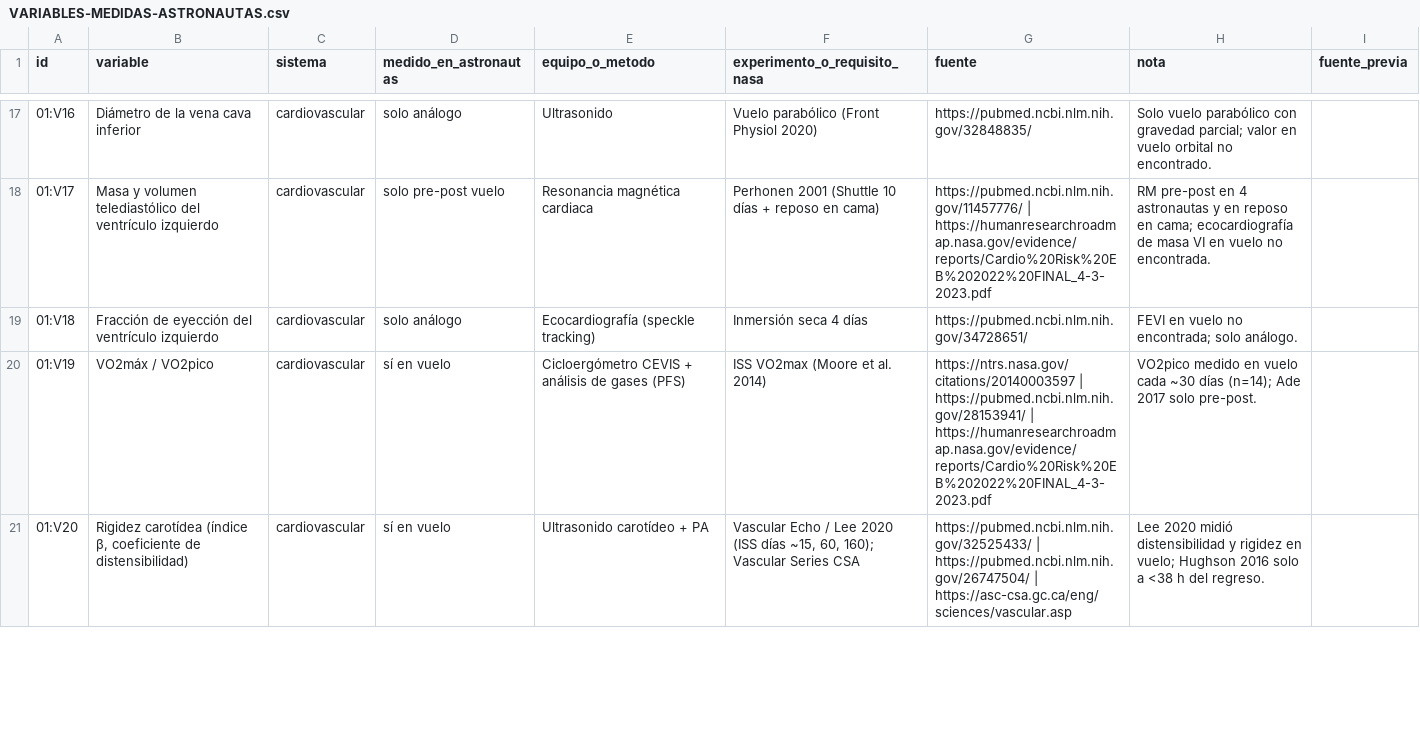
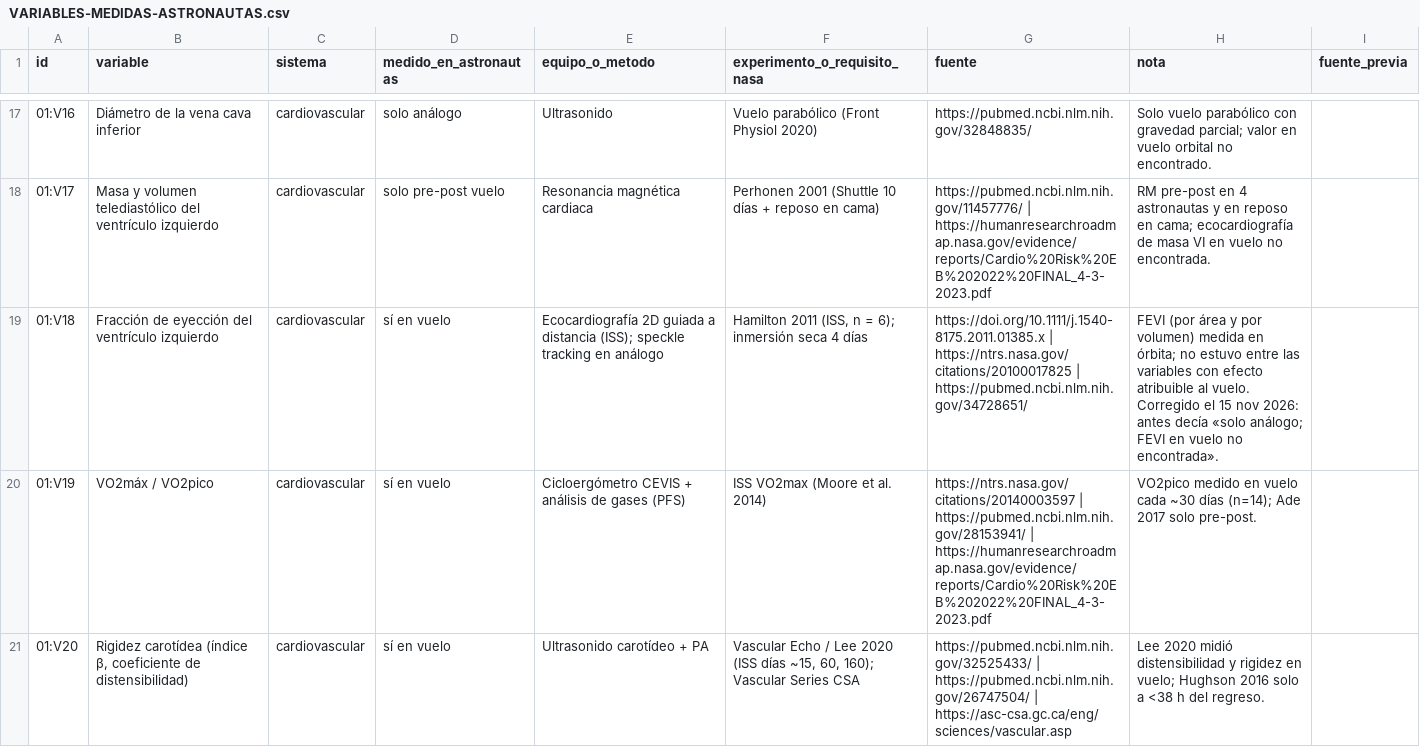
Before and after one commit to DinDevJ/hackatonNASA, a CSV file: Planeacion/VARIABLES-MEDIDAS-ASTRONAUTAS.csv, drawn as a sheet; only a part is shown, gaps mark what is left out.

Commit message:
Eco conectado a padecimientos: FEVI (01:V18) ligada a P01 y P02
- Vínculos nuevos (peso 1, evidencia C, sí en vuelo): FEVI ↓ con criterio
  Lang 2015 ASE/EACVI (<52 % hombres / <54 % mujeres) en P01 (arritmia) y
  P02 (desacondicionamiento). Fuentes verificadas: Lang 2015
  (doi:10.1093/ehjci/jev014), Al-Khatib 2018 (doi:10.1161/CIR.0000000000000549),
  Hamilton 2011 Echocardiography (doi:10.1111/j.1540-8175.2011.01385.x).
- VARIABLES-MEDIDAS-ASTRONAUTAS: 01:V18 corregida a «sí en vuelo» (Hamilton 2011).
- Motor: criterio fevi_baja (sin sexo y 52-54 % = indeterminado); la FEVI de
  eco decide como N4 (no puede dar ROJO sola); puerta a.5.4 de discordancia
  entre modelos (D > 10 pp, provisional); desde_eco() en entradas y
  guardar_muestra_eco() idempotente en eva.db con calidad y procedencia.
- Semilla del backend: 350 vínculos (upsert, sin duplicar).
- Tests: criterio, semáforo (FEVI baja + otro signo = AMARILLO A1; normal no;
  sola suma T = 1), discordancia, ida y vuelta a eva.db.

Modelo de investigación, no diagnóstico.

```diff
--- a/Planeacion/VARIABLES-MEDIDAS-ASTRONAUTAS.csv
+++ b/Planeacion/VARIABLES-MEDIDAS-ASTRONAUTAS.csv
@@ -18,3 +18,3 @@ id,variable,sistema,medido_en_astronautas,equipo_o_metodo,experimento_o_requisit
 01:V17,Masa y volumen telediastólico del ventrículo izquierdo,cardiovascular,solo pre-post vuelo,Resonancia magnética cardiaca,Perhonen 2001 (Shuttle 10 días + reposo en cama),https://pubmed.ncbi.nlm.nih.gov/11457776/ | https://humanresearchroadmap.nasa.gov/evidence/reports/Cardio%20Risk%20EB%202022%20FINAL_4-3-2023.pdf,RM pre-post en 4 astronautas y en reposo en cama; ecocardiografía de masa VI en vuelo no encontrada.,
-01:V18,Fracción de eyección del ventrículo izquierdo,cardiovascular,solo análogo,Ecocardiografía (speckle tracking),Inmersión seca 4 días,https://pubmed.ncbi.nlm.nih.gov/34728651/,FEVI en vuelo no encontrada; solo análogo.,
+01:V18,Fracción de eyección del ventrículo izquierdo,cardiovascular,sí en vuelo,Ecocardiografía 2D guiada a distancia (ISS); speckle tracking en análogo,"Hamilton 2011 (ISS, n = 6); inmersión seca 4 días",https://doi.org/10.1111/j.1540-8175.2011.01385.x | https://ntrs.nasa.gov/citations/20100017825 | https://pubmed.ncbi.nlm.nih.gov/34728651/,FEVI (por área y por volumen) medida en órbita; no estuvo entre las variables con efecto atribuible al vuelo. Corregido el 15 nov 2026: antes decía «solo análogo; FEVI en vuelo no encontrada».,
 01:V19,VO2máx / VO2pico,cardiovascular,sí en vuelo,Cicloergómetro CEVIS + análisis de gases (PFS),ISS VO2max (Moore et al. 2014),https://ntrs.nasa.gov/citations/20140003597 | https://pubmed.ncbi.nlm.nih.gov/28153941/ | https://humanresearchroadmap.nasa.gov/evidence/reports/Cardio%20Risk%20EB%202022%20FINAL_4-3-2023.pdf,VO2pico medido en vuelo cada ~30 días (n=14); Ade 2017 solo pre-post.,
```
Also changed, not shown: prototipo-salud/datos/modelo/PADECIMIENTO-VARIABLE.csv, prototipo-salud/datos/modelo/clasificacion_direccion.csv, 14 other files.
